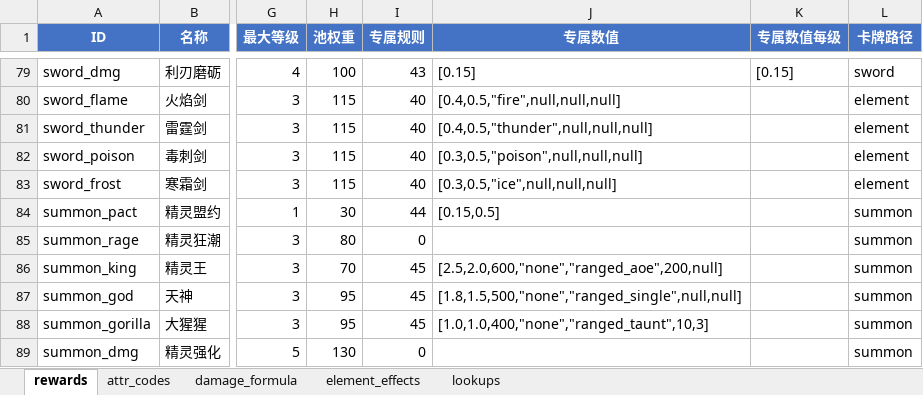
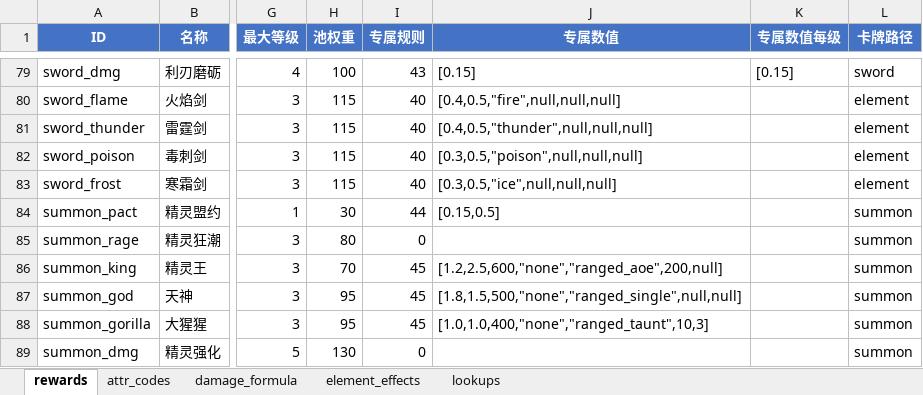
Before and after one commit to ugo123321/rzz_godot_newtry, an Excel workbook: config/excel/rewards_v6_compact.xlsx, sheet rewards, drawn as a sheet; only a part is shown, gaps mark what is left out; values as stored, in another font and other column widths than the file's, no borders; the diff covers the shown part only; the diff names each change by its address in the sheet, - before the commit and + after, or states it on an @@ line.

```diff
--- a/config/excel/rewards_v6_compact.xlsx (sheet rewards)
+++ b/config/excel/rewards_v6_compact.xlsx (sheet rewards)
-J86 (专属数值): [2.5,2.0,600,"none","ranged_aoe",200,null]
+J86 (专属数值): [1.2,2.5,600,"none","ranged_aoe",200,null]
```
Also changed, not shown: 11 added rows and 8 edited cells elsewhere in this sheet, sheet lookups, sheet attr_codes, ys构思_v6.xlsx, 47 other files.
